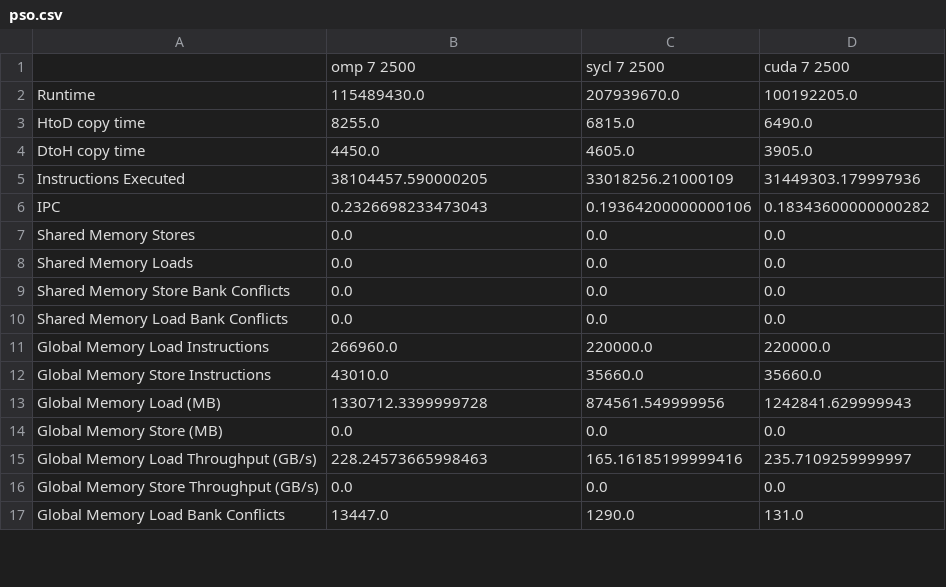
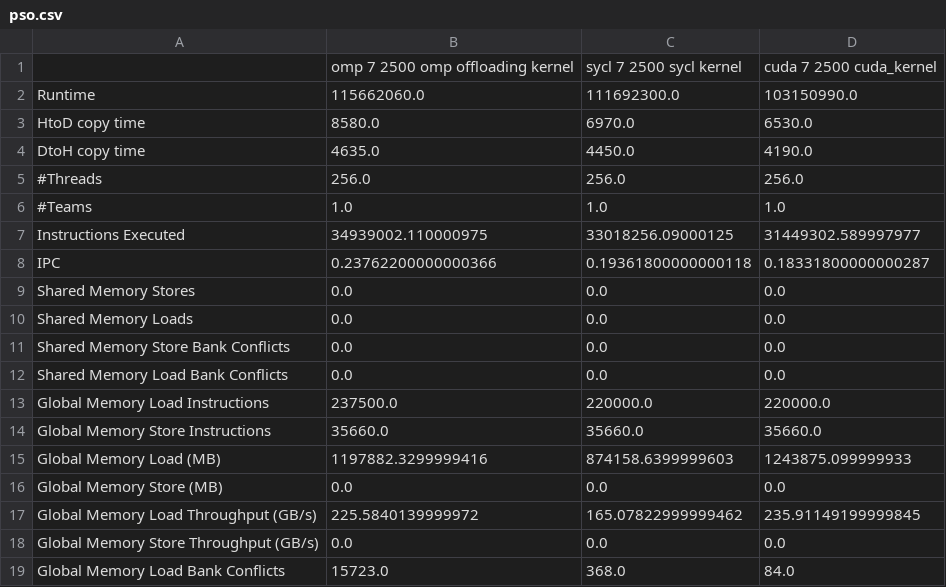
Before and after one commit to JakobSchaeffeler/offloading_tests_results, a CSV file: thx2_results/results/pso.csv, drawn as a sheet; only a part is shown; the diff covers the shown part only.

Commit message:
add pso result

```diff
--- a/thx2_results/results/pso.csv
+++ b/thx2_results/results/pso.csv
@@ -1,7 +1,9 @@
-,omp 7 2500,sycl 7 2500,cuda 7 2500
-Runtime,115489430.0,207939670.0,100192205.0
-HtoD copy time,8255.0,6815.0,6490.0
-DtoH copy time,4450.0,4605.0,3905.0
-Instructions Executed,38104457.590000205,33018256.21000109,31449303.179997936
-IPC,0.2326698233473043,0.19364200000000106,0.18343600000000282
+,omp 7 2500 omp offloading kernel,sycl 7 2500 sycl kernel,cuda 7 2500 cuda_kernel
+Runtime,115662060.0,111692300.0,103150990.0
+HtoD copy time,8580.0,6970.0,6530.0
+DtoH copy time,4635.0,4450.0,4190.0
+#Threads,256.0,256.0,256.0
+#Teams,1.0,1.0,1.0
+Instructions Executed,34939002.110000975,33018256.09000125,31449302.589997977
+IPC,0.23762200000000366,0.19361800000000118,0.18331800000000287
 Shared Memory Stores,0.0,0.0,0.0
@@ -10,8 +12,8 @@ Shared Memory Store Bank Conflicts,0.0,0.0,0.0
 Shared Memory Load Bank Conflicts,0.0,0.0,0.0
-Global Memory Load Instructions,266960.0,220000.0,220000.0
-Global Memory Store Instructions,43010.0,35660.0,35660.0
-Global Memory Load (MB),1330712.3399999728,874561.549999956,1242841.629999943
+Global Memory Load Instructions,237500.0,220000.0,220000.0
+Global Memory Store Instructions,35660.0,35660.0,35660.0
+Global Memory Load (MB),1197882.3299999416,874158.6399999603,1243875.099999933
 Global Memory Store (MB),0.0,0.0,0.0
-Global Memory Load Throughput (GB/s),228.24573665998463,165.16185199999416,235.7109259999997
+Global Memory Load Throughput (GB/s),225.5840139999972,165.07822999999462,235.91149199999845
 Global Memory Store Throughput (GB/s),0.0,0.0,0.0
-Global Memory Load Bank Conflicts,13447.0,1290.0,131.0
+Global Memory Load Bank Conflicts,15723.0,368.0,84.0
```
Also changed, not shown: 55 edited cells elsewhere in this file.
